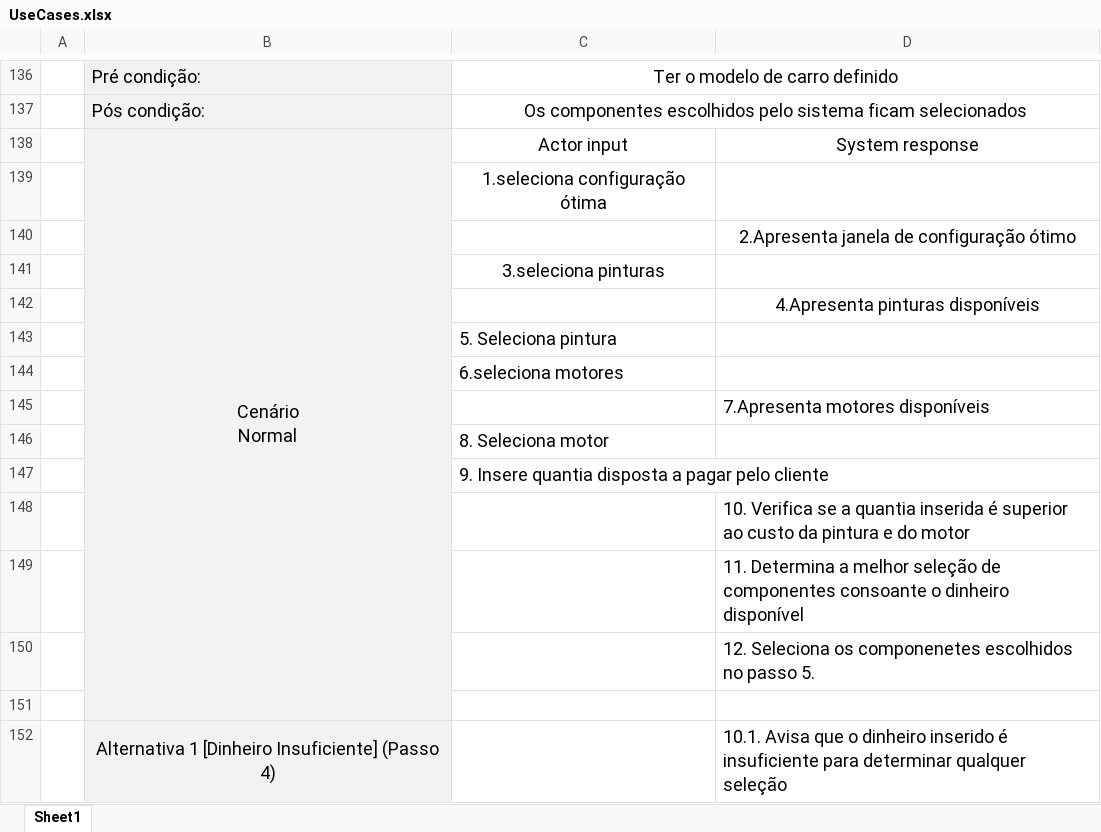
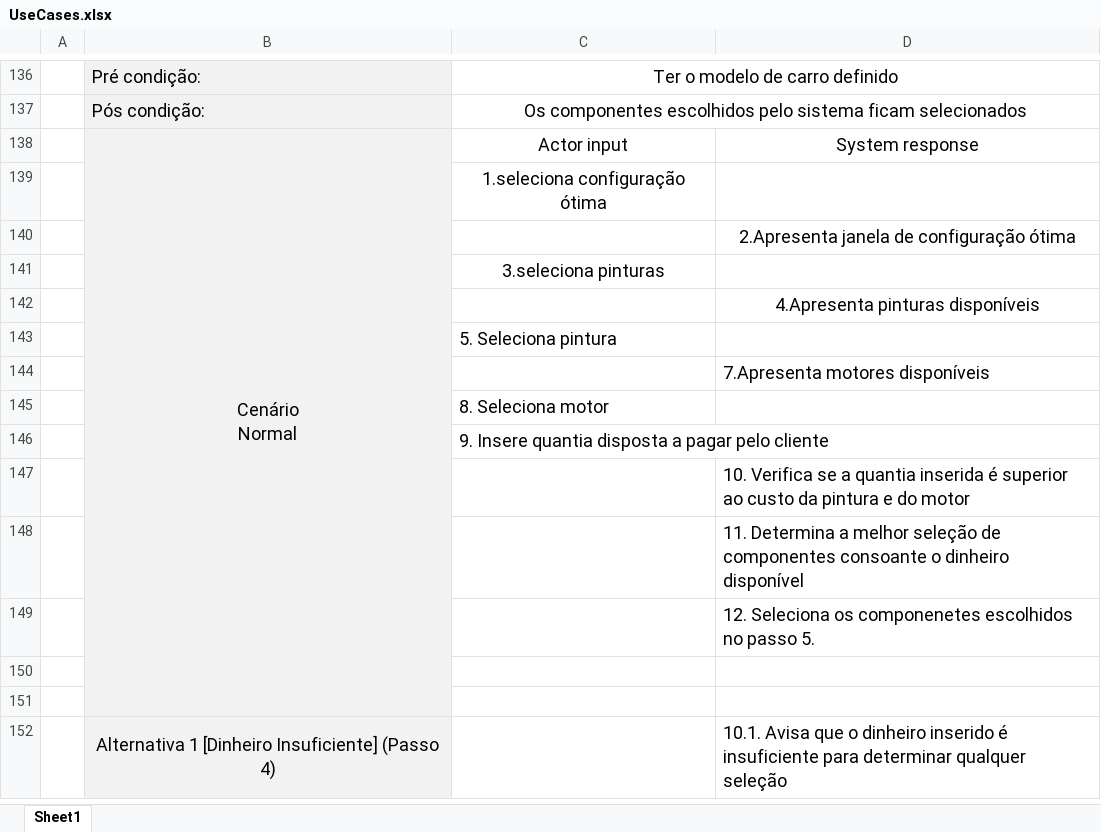
Before and after one commit to henriquejosefaria/Projeto2DSS, an Excel workbook: UseCases.xlsx, sheet Sheet1, drawn as a sheet; only a part is shown, gaps mark what is left out; values as stored, in another font and other column widths than the file's, no borders; removed rows and columns are numbered as before the commit, all else as after; the diff names each change by its address in the sheet, - before the commit and + after, or states it on an @@ line.

```diff
--- a/UseCases.xlsx (sheet Sheet1)
+++ b/UseCases.xlsx (sheet Sheet1)
-D140: 2.Apresenta janela de configuração ótimo
+D140: 2.Apresenta janela de configuração ótima
-row 144:  |  | 6.seleciona motores
+row 150: (empty)
```
Also changed, not shown: 12 other files.
